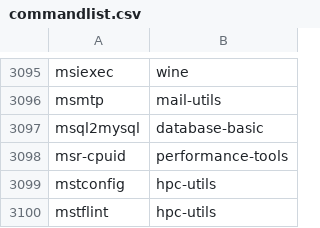
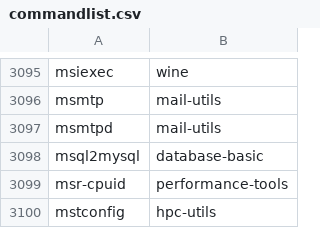
Before and after one commit to lebensterben/cnf, a CSV file: commandlist.csv, drawn as a sheet; only a part is shown, gaps mark what is left out; the shorter side is filled out with more unchanged rows; the diff names each change by its address in the sheet, - before the commit and + after, or states it on an @@ line.

Commit message:
update command list for 27810

```diff
--- a/commandlist.csv
+++ b/commandlist.csv
+row 3097: msmtpd | mail-utils
```
Also changed, not shown: 2 other files.
